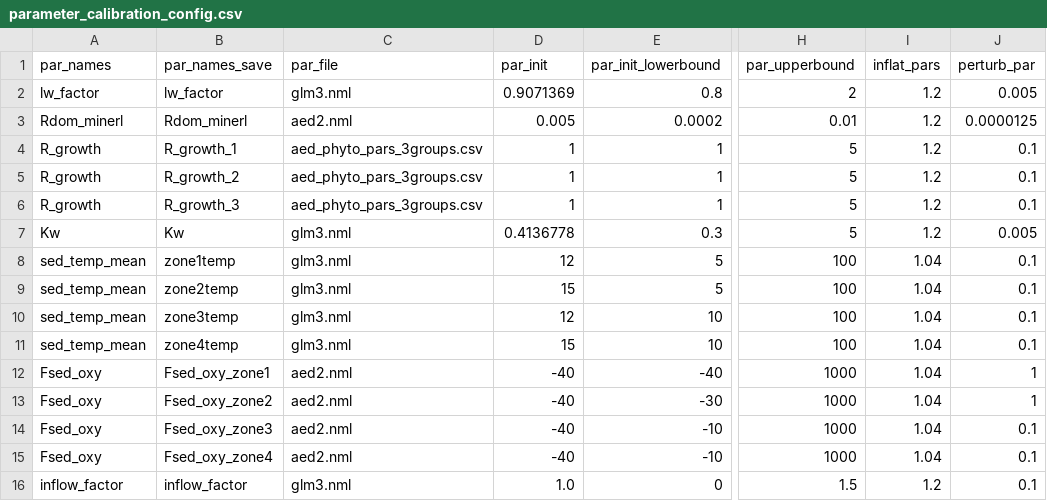
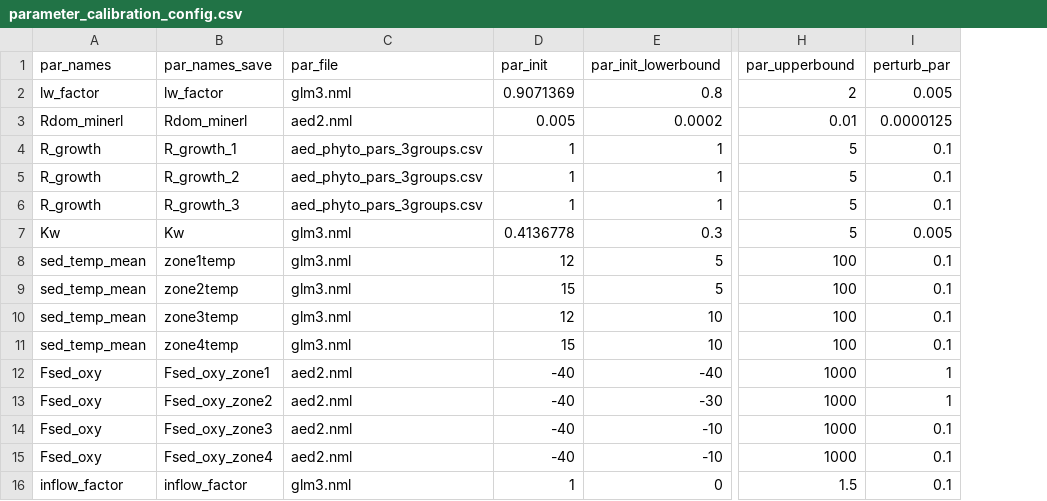
Before and after one commit to FLARE-forecast/FLAREr, a CSV file: inst/extdata/configuration/aed/parameter_calibration_config.csv, drawn as a sheet; only a part is shown, gaps mark what is left out; the diff names each change by its address in the sheet, - before the commit and + after, or states it on an @@ line.

Commit message:
cleaning up parameter configuration file

```diff
--- a/inst/extdata/configuration/aed/parameter_calibration_config.csv
+++ b/inst/extdata/configuration/aed/parameter_calibration_config.csv
-column I (inflat_pars), rows 2-16: 1.2 | 1.2 | 1.2 | 1.2 | 1.2 | 1.2 | 1.04 | 1.04 | 1.04 | 1.04 | 1.04 | 1.04 | 1.04 | 1.04 | 1.2
-D16 (par_init): 1.0
+D16 (par_init): 1
```
Also changed, not shown: inst/extdata/configuration/default/parameter_calibration_config.csv, inst/extdata/configuration/default_pf/parameter_calibration_config.csv, 3 other files.
